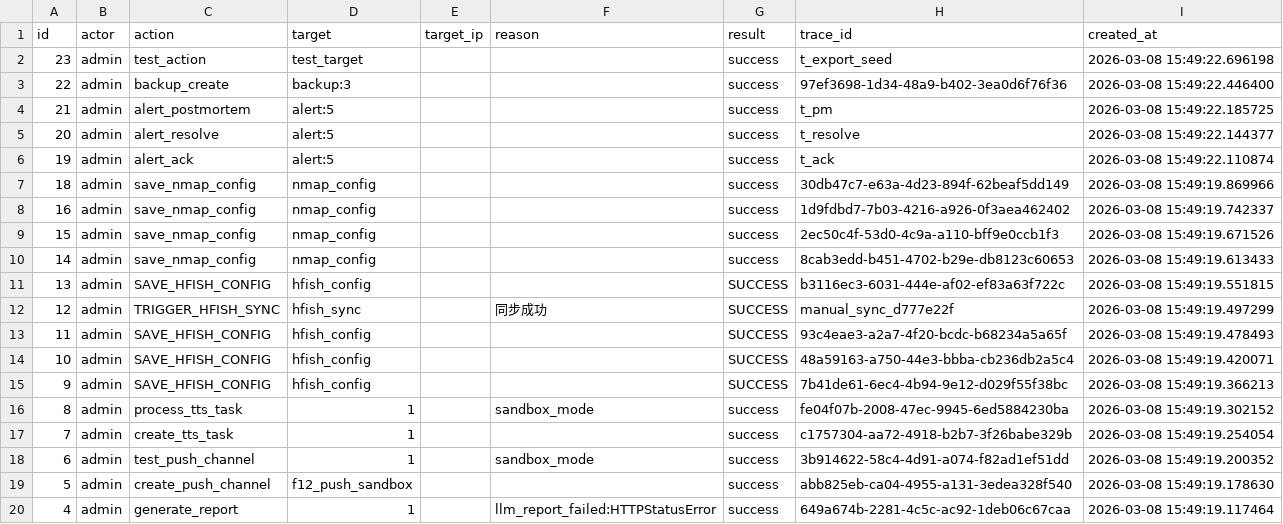
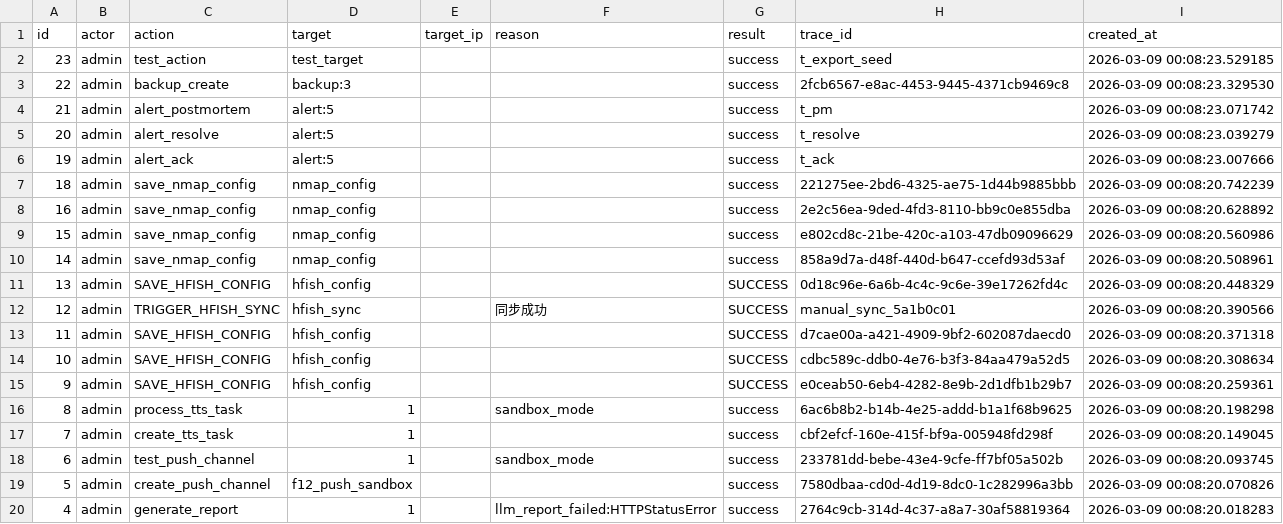
Before and after one commit to LinZX1314/AimiGuard, a CSV file: backend/exports/audit_export_3.csv, drawn as a sheet.

```diff
--- a/backend/exports/audit_export_3.csv
+++ b/backend/exports/audit_export_3.csv
@@ -1,20 +1,20 @@
 id,actor,action,target,target_ip,reason,result,trace_id,created_at
-23,admin,test_action,test_target,,,success,t_export_seed,2026-03-08 15:49:22.696198
-22,admin,backup_create,backup:3,,,success,97ef3698-1d34-48a9-b402-3ea0d6f76f36,2026-03-08 15:49:22.446400
-21,admin,alert_postmortem,alert:5,,,success,t_pm,2026-03-08 15:49:22.185725
-20,admin,alert_resolve,alert:5,,,success,t_resolve,2026-03-08 15:49:22.144377
-19,admin,alert_ack,alert:5,,,success,t_ack,2026-03-08 15:49:22.110874
-18,admin,save_nmap_config,nmap_config,,,success,30db47c7-e63a-4d23-894f-62beaf5dd149,2026-03-08 15:49:19.869966
-16,admin,save_nmap_config,nmap_config,,,success,1d9fdbd7-7b03-4216-a926-0f3aea462402,2026-03-08 15:49:19.742337
-15,admin,save_nmap_config,nmap_config,,,success,2ec50c4f-53d0-4c9a-a110-bff9e0ccb1f3,2026-03-08 15:49:19.671526
-14,admin,save_nmap_config,nmap_config,,,success,8cab3edd-b451-4702-b29e-db8123c60653,2026-03-08 15:49:19.613433
-13,admin,SAVE_HFISH_CONFIG,hfish_config,,,SUCCESS,b3116ec3-6031-444e-af02-ef83a63f722c,2026-03-08 15:49:19.551815
-12,admin,TRIGGER_HFISH_SYNC,hfish_sync,,同步成功,SUCCESS,manual_sync_d777e22f,2026-03-08 15:49:19.497299
-11,admin,SAVE_HFISH_CONFIG,hfish_config,,,SUCCESS,93c4eae3-a2a7-4f20-bcdc-b68234a5a65f,2026-03-08 15:49:19.478493
-10,admin,SAVE_HFISH_CONFIG,hfish_config,,,SUCCESS,48a59163-a750-44e3-bbba-cb236db2a5c4,2026-03-08 15:49:19.420071
-9,admin,SAVE_HFISH_CONFIG,hfish_config,,,SUCCESS,7b41de61-6ec4-4b94-9e12-d029f55f38bc,2026-03-08 15:49:19.366213
-8,admin,process_tts_task,1,,sandbox_mode,success,fe04f07b-2008-47ec-9945-6ed5884230ba,2026-03-08 15:49:19.302152
-7,admin,create_tts_task,1,,,success,c1757304-aa72-4918-b2b7-3f26babe329b,2026-03-08 15:49:19.254054
-6,admin,test_push_channel,1,,sandbox_mode,success,3b914622-58c4-4d91-a074-f82ad1ef51dd,2026-03-08 15:49:19.200352
-5,admin,create_push_channel,f12_push_sandbox,,,success,abb825eb-ca04-4955-a131-3edea328f540,2026-03-08 15:49:19.178630
-4,admin,generate_report,1,,llm_report_failed:HTTPStatusError,success,649a674b-2281-4c5c-ac92-1deb06c67caa,2026-03-08 15:49:19.117464
+23,admin,test_action,test_target,,,success,t_export_seed,2026-03-09 00:08:23.529185
+22,admin,backup_create,backup:3,,,success,2fcb6567-e8ac-4453-9445-4371cb9469c8,2026-03-09 00:08:23.329530
+21,admin,alert_postmortem,alert:5,,,success,t_pm,2026-03-09 00:08:23.071742
+20,admin,alert_resolve,alert:5,,,success,t_resolve,2026-03-09 00:08:23.039279
+19,admin,alert_ack,alert:5,,,success,t_ack,2026-03-09 00:08:23.007666
+18,admin,save_nmap_config,nmap_config,,,success,221275ee-2bd6-4325-ae75-1d44b9885bbb,2026-03-09 00:08:20.742239
+16,admin,save_nmap_config,nmap_config,,,success,2e2c56ea-9ded-4fd3-8110-bb9c0e855dba,2026-03-09 00:08:20.628892
+15,admin,save_nmap_config,nmap_config,,,success,e802cd8c-21be-420c-a103-47db09096629,2026-03-09 00:08:20.560986
+14,admin,save_nmap_config,nmap_config,,,success,858a9d7a-d48f-440d-b647-ccefd93d53af,2026-03-09 00:08:20.508961
+13,admin,SAVE_HFISH_CONFIG,hfish_config,,,SUCCESS,0d18c96e-6a6b-4c4c-9c6e-39e17262fd4c,2026-03-09 00:08:20.448329
+12,admin,TRIGGER_HFISH_SYNC,hfish_sync,,同步成功,SUCCESS,manual_sync_5a1b0c01,2026-03-09 00:08:20.390566
+11,admin,SAVE_HFISH_CONFIG,hfish_config,,,SUCCESS,d7cae00a-a421-4909-9bf2-602087daecd0,2026-03-09 00:08:20.371318
+10,admin,SAVE_HFISH_CONFIG,hfish_config,,,SUCCESS,cdbc589c-ddb0-4e76-b3f3-84aa479a52d5,2026-03-09 00:08:20.308634
+9,admin,SAVE_HFISH_CONFIG,hfish_config,,,SUCCESS,e0ceab50-6eb4-4282-8e9b-2d1dfb1b29b7,2026-03-09 00:08:20.259361
+8,admin,process_tts_task,1,,sandbox_mode,success,6ac6b8b2-b14b-4e25-addd-b1a1f68b9625,2026-03-09 00:08:20.198298
+7,admin,create_tts_task,1,,,success,cbf2efcf-160e-415f-bf9a-005948fd298f,2026-03-09 00:08:20.149045
+6,admin,test_push_channel,1,,sandbox_mode,success,233781dd-bebe-43e4-9cfe-ff7bf05a502b,2026-03-09 00:08:20.093745
+5,admin,create_push_channel,f12_push_sandbox,,,success,7580dbaa-cd0d-4d19-8dc0-1c282996a3bb,2026-03-09 00:08:20.070826
+4,admin,generate_report,1,,llm_report_failed:HTTPStatusError,success,2764c9cb-314d-4c37-a8a7-30af58819364,2026-03-09 00:08:20.018283
```
Also changed, not shown: 3 other files.
